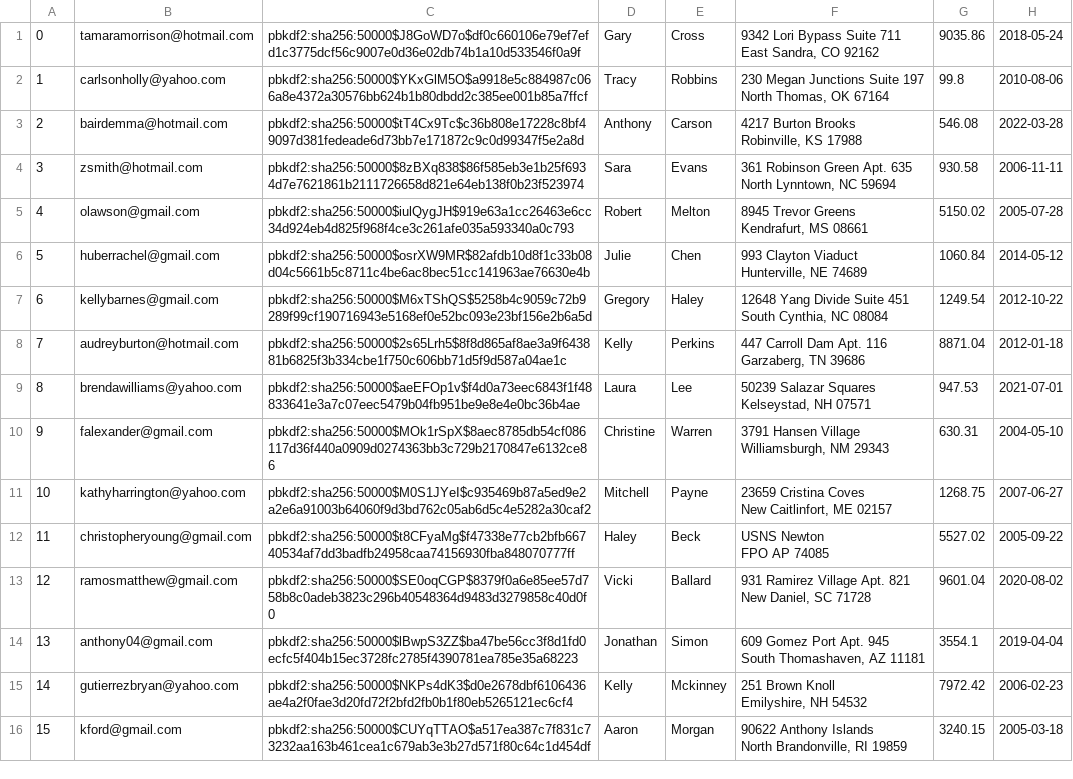
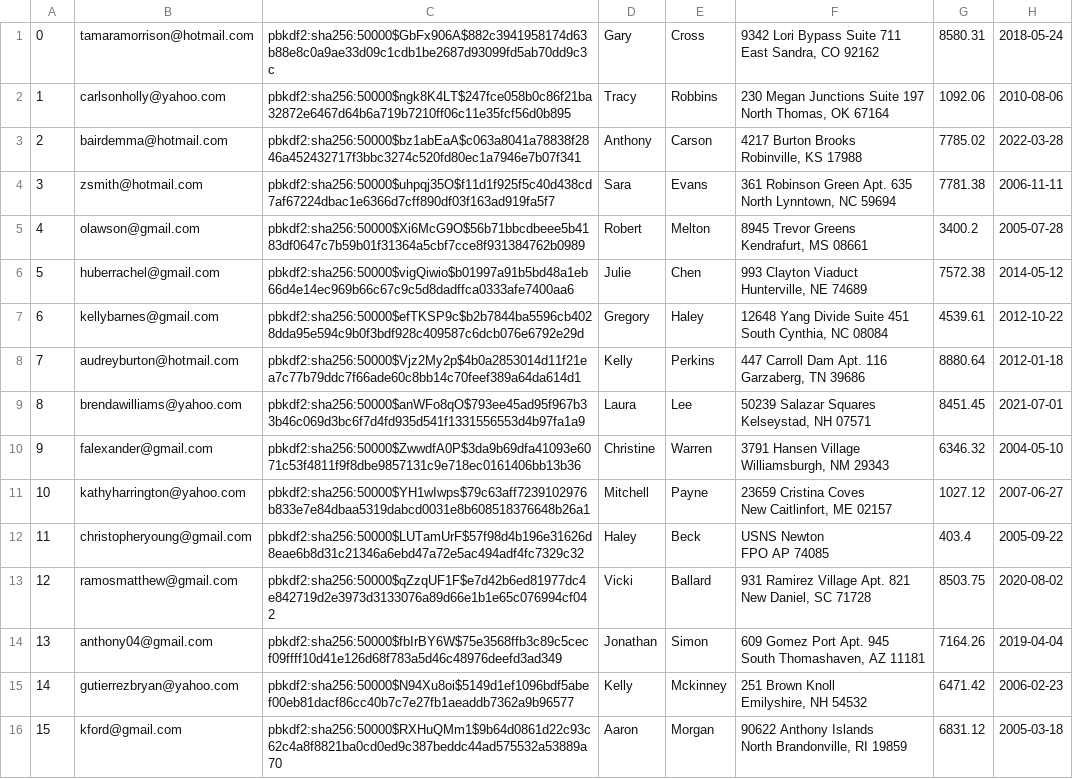
Before and after one commit to muazkashif/Mini-Amazon, a CSV file: db/data/Users.csv, drawn as a sheet; only a part is shown; the diff covers the shown part only; the diff names each change by its address in the sheet, - before the commit and + after, or states it on an @@ line.

```diff
--- a/db/data/Users.csv
+++ b/db/data/Users.csv
-C1: pbkdf2:sha256:50000$J8GoWD7o$df0c660106e79ef7efd1c3775dcf56c9007e0d36e02db74b1a10d533546f0a9f
+C1: pbkdf2:sha256:50000$GbFx906A$882c3941958174d63b88e8c0a9ae33d09c1cdb1be2687d93099fd5ab70dd9c3c
-G1: 9035.86
+G1: 8580.31
-C2: pbkdf2:sha256:50000$YKxGlM5O$a9918e5c884987c066a8e4372a30576bb624b1b80dbdd2c385ee001b85a7ffcf
+C2: pbkdf2:sha256:50000$ngk8K4LT$247fce058b0c86f21ba32872e6467d64b6a719b7210ff06c11e35fcf56d0b895
-G2: 99.8
+G2: 1092.06
-C3: pbkdf2:sha256:50000$tT4Cx9Tc$c36b808e17228c8bf49097d381fedeade6d73bb7e171872c9c0d99347f5e2a8d
+C3: pbkdf2:sha256:50000$bz1abEaA$c063a8041a78838f2846a452432717f3bbc3274c520fd80ec1a7946e7b07f341
-G3: 546.08
+G3: 7785.02
-C4: pbkdf2:sha256:50000$8zBXq838$86f585eb3e1b25f6934d7e7621861b2111726658d821e64eb138f0b23f523974
+C4: pbkdf2:sha256:50000$uhpqj35O$f11d1f925f5c40d438cd7af67224dbac1e6366d7cff890df03f163ad919fa5f7
-G4: 930.58
+G4: 7781.38
-C5: pbkdf2:sha256:50000$iulQygJH$919e63a1cc26463e6cc34d924eb4d825f968f4ce3c261afe035a593340a0c793
+C5: pbkdf2:sha256:50000$Xi6McG9O$56b71bbcdbeee5b4183df0647c7b59b01f31364a5cbf7cce8f931384762b0989
-G5: 5150.02
+G5: 3400.2
-C6: pbkdf2:sha256:50000$osrXW9MR$82afdb10d8f1c33b08d04c5661b5c8711c4be6ac8bec51cc141963ae76630e4b
+C6: pbkdf2:sha256:50000$vigQiwio$b01997a91b5bd48a1eb66d4e14ec969b66c67c9c5d8dadffca0333afe7400aa6
-G6: 1060.84
+G6: 7572.38
-C7: pbkdf2:sha256:50000$M6xTShQS$5258b4c9059c72b9289f99cf190716943e5168ef0e52bc093e23bf156e2b6a5d
+C7: pbkdf2:sha256:50000$efTKSP9c$b2b7844ba5596cb4028dda95e594c9b0f3bdf928c409587c6dcb076e6792e29d
-G7: 1249.54
+G7: 4539.61
-C8: pbkdf2:sha256:50000$2s65Lrh5$8f8d865af8ae3a9f643881b6825f3b334cbe1f750c606bb71d5f9d587a04ae1c
+C8: pbkdf2:sha256:50000$Vjz2My2p$4b0a2853014d11f21ea7c77b79ddc7f66ade60c8bb14c70feef389a64da614d1
-G8: 8871.04
+G8: 8880.64
-C9: pbkdf2:sha256:50000$aeEFOp1v$f4d0a73eec6843f1f48833641e3a7c07eec5479b04fb951be9e8e4e0bc36b4ae
+C9: pbkdf2:sha256:50000$anWFo8qO$793ee45ad95f967b33b46c069d3bc6f7d4fd935d541f1331556553d4b97fa1a9
-G9: 947.53
+G9: 8451.45
-C10: pbkdf2:sha256:50000$MOk1rSpX$8aec8785db54cf086117d36f440a0909d0274363bb3c729b2170847e6132ce86
+C10: pbkdf2:sha256:50000$ZwwdfA0P$3da9b69dfa41093e6071c53f4811f9f8dbe9857131c9e718ec0161406bb13b36
-G10: 630.31
+G10: 6346.32
-C11: pbkdf2:sha256:50000$M0S1JYeI$c935469b87a5ed9e2a2e6a91003b64060f9d3bd762c05ab6d5c4e5282a30caf2
+C11: pbkdf2:sha256:50000$YH1wIwps$79c63aff7239102976b833e7e84dbaa5319dabcd0031e8b608518376648b26a1
-G11: 1268.75
+G11: 1027.12
-C12: pbkdf2:sha256:50000$t8CFyaMg$f47338e77cb2bfb66740534af7dd3badfb24958caa74156930fba848070777ff
+C12: pbkdf2:sha256:50000$LUTamUrF$57f98d4b196e31626d8eae6b8d31c21346a6ebd47a72e5ac494adf4fc7329c32
-G12: 5527.02
+G12: 403.4
-C13: pbkdf2:sha256:50000$SE0oqCGP$8379f0a6e85ee57d758b8c0adeb3823c296b40548364d9483d3279858c40d0f0
+C13: pbkdf2:sha256:50000$qZzqUF1F$e7d42b6ed81977dc4e842719d2e3973d3133076a89d66e1b1e65c076994cf042
-G13: 9601.04
+G13: 8503.75
-C14: pbkdf2:sha256:50000$lBwpS3ZZ$ba47be56cc3f8d1fd0ecfc5f404b15ec3728fc2785f4390781ea785e35a68223
+C14: pbkdf2:sha256:50000$fbIrBY6W$75e3568ffb3c89c5cecf09ffff10d41e126d68f783a5d46c48976deefd3ad349
-G14: 3554.1
+G14: 7164.26
-C15: pbkdf2:sha256:50000$NKPs4dK3$d0e2678dbf6106436ae4a2f0fae3d20fd72f2bfd2fb0b1f80eb5265121ec6cf4
+C15: pbkdf2:sha256:50000$N94Xu8oi$5149d1ef1096bdf5abef00eb81dacf86cc40b7c7e27fb1aeaddb7362a9b96577
-G15: 7972.42
+G15: 6471.42
-C16: pbkdf2:sha256:50000$CUYqTTAO$a517ea387c7f831c73232aa163b461cea1c679ab3e3b27d571f80c64c1d454df
+C16: pbkdf2:sha256:50000$RXHuQMm1$9b64d0861d22c93c62c4a8f8821ba0cd0ed9c387beddc44ad575532a53889a70
-G16: 3240.15
+G16: 6831.12
```
Also changed, not shown: 68 edited cells elsewhere in this file, db/data/Products.csv, 1 other file.
